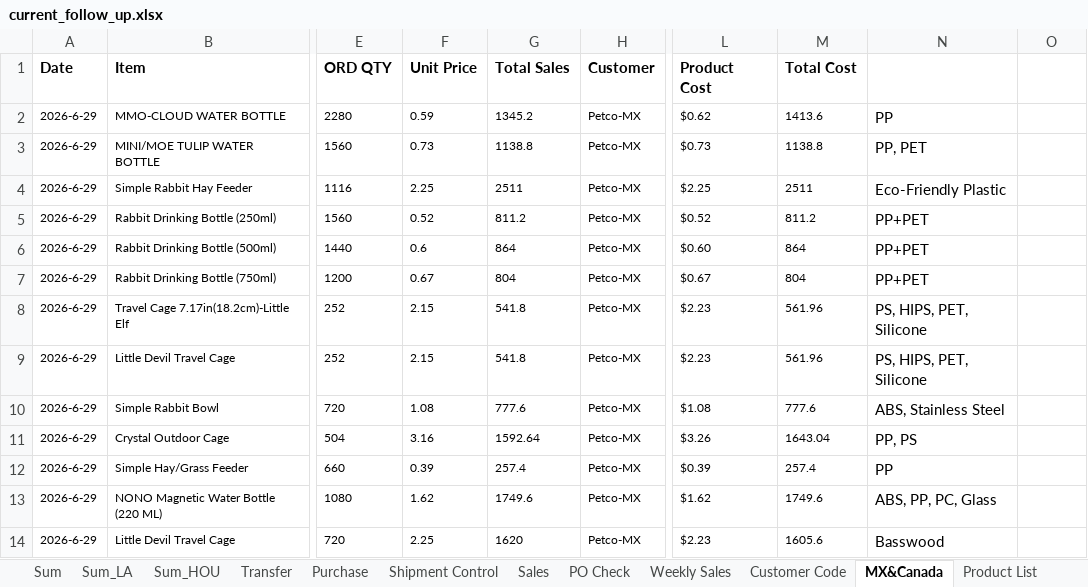
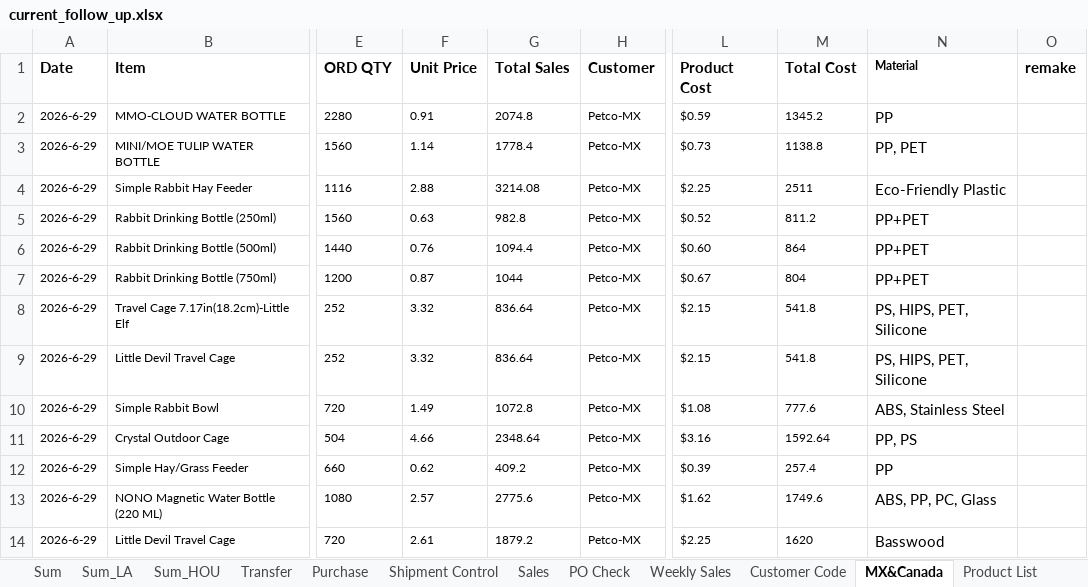
Before and after one commit to nicolechu111111-lgtm/scm-risk-dashboard, an Excel workbook: data/current_follow_up.xlsx, sheet MX&Canada, drawn as a sheet; only a part is shown, gaps mark what is left out; values as stored, in another font and other column widths than the file's, no borders; the diff covers the shown part only; the diff names each change by its address in the sheet, - before the commit and + after, or states it on an @@ line.

```diff
--- a/data/current_follow_up.xlsx (sheet MX&Canada)
+++ b/data/current_follow_up.xlsx (sheet MX&Canada)
-N1: (empty)
+N1: Material
-O1: (empty)
+O1: remake
-F2 (Unit Price): 0.59
+F2 (Unit Price): 0.91
-G2 (Total Sales): 1345.2
+G2 (Total Sales): 2074.8
-L2 (Product Cost): $0.62
+L2 (Product Cost): $0.59
-M2 (Total Cost): 1413.6
+M2 (Total Cost): 1345.2
-F3 (Unit Price): 0.73
+F3 (Unit Price): 1.14
-G3 (Total Sales): 1138.8
+G3 (Total Sales): 1778.4
-F4 (Unit Price): 2.25
+F4 (Unit Price): 2.88
-G4 (Total Sales): 2511
+G4 (Total Sales): 3214.08
-F5 (Unit Price): 0.52
+F5 (Unit Price): 0.63
-G5 (Total Sales): 811.2
+G5 (Total Sales): 982.8
-F6 (Unit Price): 0.6
+F6 (Unit Price): 0.76
-G6 (Total Sales): 864
+G6 (Total Sales): 1094.4
-F7 (Unit Price): 0.67
+F7 (Unit Price): 0.87
-G7 (Total Sales): 804
+G7 (Total Sales): 1044
-F8:F9 (Unit Price): 2.15
+F8:F9 (Unit Price): 3.32
-G8:G9 (Total Sales): 541.8
+G8:G9 (Total Sales): 836.64
-L8:L9 (Product Cost): $2.23
+L8:L9 (Product Cost): $2.15
-M8:M9 (Total Cost): 561.96
+M8:M9 (Total Cost): 541.8
-F10 (Unit Price): 1.08
+F10 (Unit Price): 1.49
-G10 (Total Sales): 777.6
+G10 (Total Sales): 1072.8
-F11 (Unit Price): 3.16
+F11 (Unit Price): 4.66
-G11 (Total Sales): 1592.64
+G11 (Total Sales): 2348.64
-L11 (Product Cost): $3.26
+L11 (Product Cost): $3.16
-M11 (Total Cost): 1643.04
+M11 (Total Cost): 1592.64
-F12 (Unit Price): 0.39
+F12 (Unit Price): 0.62
-G12 (Total Sales): 257.4
+G12 (Total Sales): 409.2
-F13 (Unit Price): 1.62
+F13 (Unit Price): 2.57
-G13 (Total Sales): 1749.6
+G13 (Total Sales): 2775.6
-F14 (Unit Price): 2.25
+F14 (Unit Price): 2.61
-G14 (Total Sales): 1620
+G14 (Total Sales): 1879.2
-L14 (Product Cost): $2.23
+L14 (Product Cost): $2.25
-M14 (Total Cost): 1605.6
+M14 (Total Cost): 1620
```
Also changed, not shown: other rows of this sheet, sheet Weekly Sales, sheet Sum, sheet Sales, sheet PO Check, sheet Sum_LA, sheet Sum_HOU, 6 more sheets, formulas that keep their value, hidden cells.
